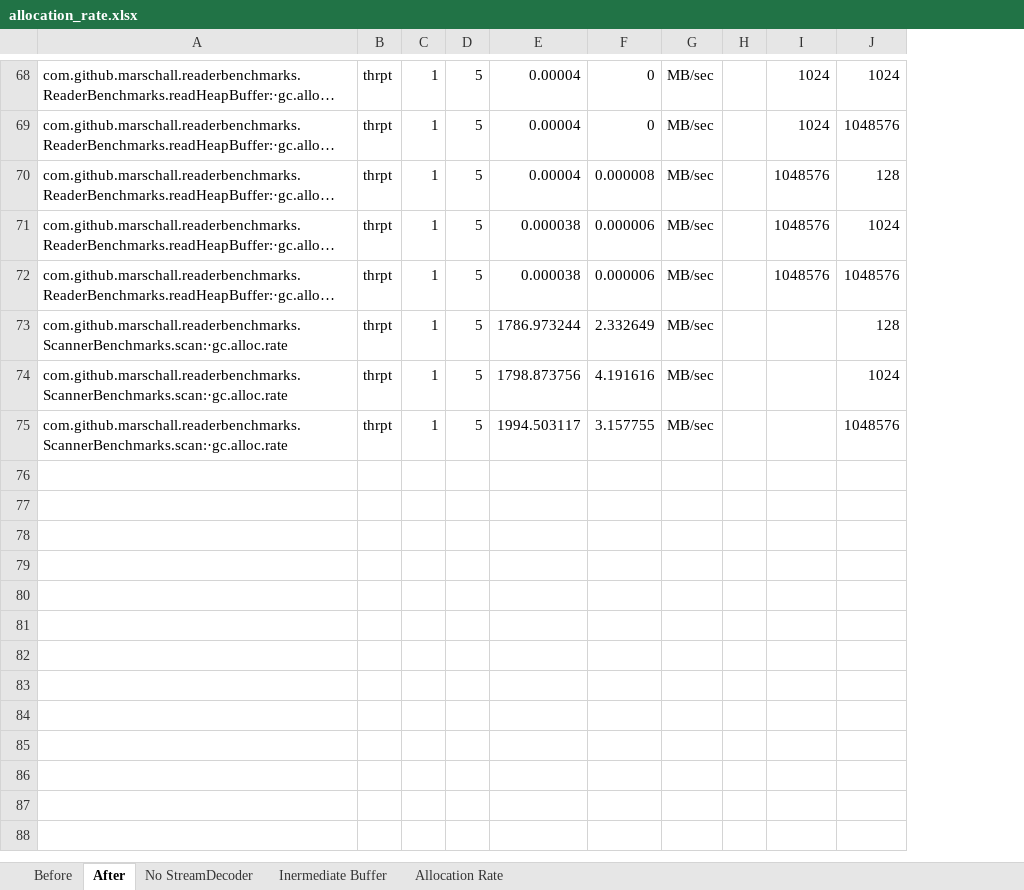
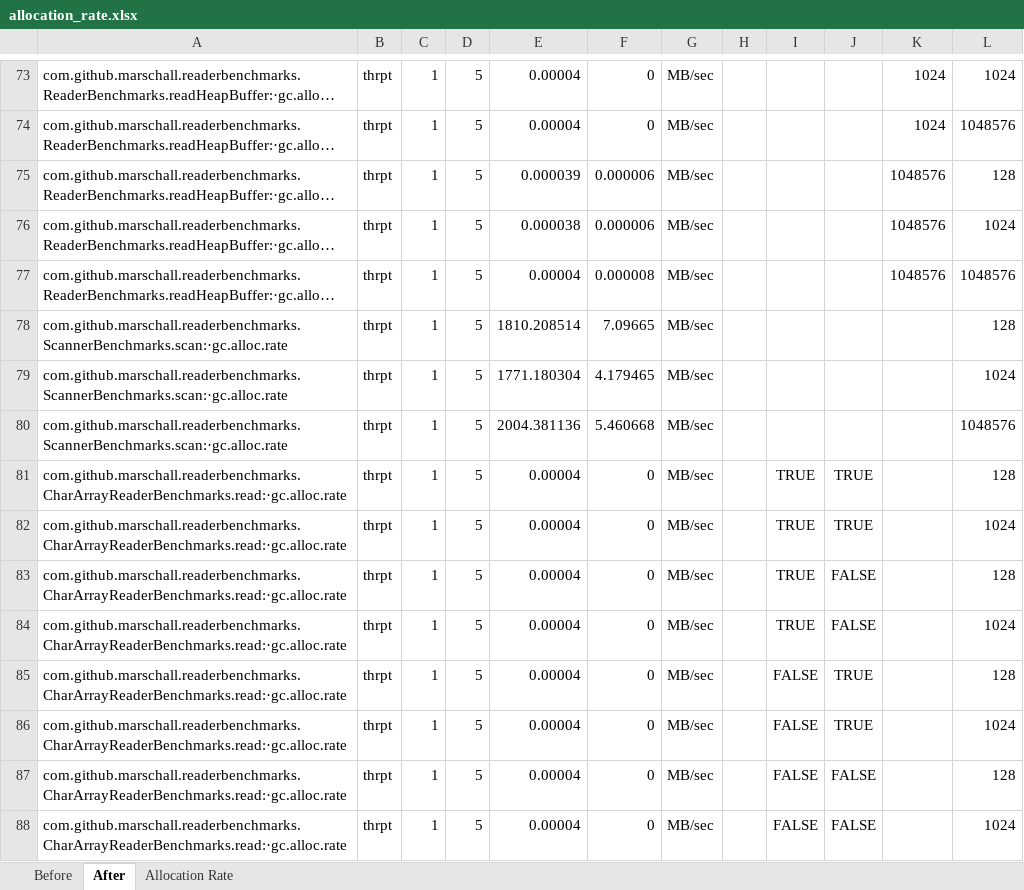
Before and after one commit to marschall/reader-benchmarks, an Excel workbook: src/main/resources/allocation_rate.xlsx, sheet After, drawn as a sheet; only a part is shown, gaps mark what is left out; long unchanged cells end in …; values as stored, in another font and other column widths than the file's, no borders; addresses are those after the commit; the diff covers the shown part only; the diff names each change by its address in the sheet, - before the commit and + after, or states it on an @@ line.

Commit message:
udpated excel sheets

```diff
--- a/src/main/resources/allocation_rate.xlsx (sheet After)
+++ b/src/main/resources/allocation_rate.xlsx (sheet After)
-sheet tab: No StreamDecoder
-sheet tab: Inermediate Buffer
+column I, empty
+column J, empty
-E75: 0.00004
+E75: 0.000039
-F75: 0.000008
+F75: 0.000006
-E77: 0.000038
+E77: 0.00004
-F77: 0.000006
+F77: 0.000008
-E78: 1786.973244
+E78: 1810.208514
-F78: 2.332649
+F78: 7.09665
-E79: 1798.873756
+E79: 1771.180304
-F79: 4.191616
+F79: 4.179465
-E80: 1994.503117
+E80: 2004.381136
-F80: 3.157755
+F80: 5.460668
+row 81: com.github.marschall.readerbenchmarks.CharArrayReaderBenchmarks.read:·gc.alloc.rate | thrpt | 1 | 5 | 0.00004 | 0 | MB/sec |  | TRUE | TRUE |  | 128
+row 82: com.github.marschall.readerbenchmarks.CharArrayReaderBenchmarks.read:·gc.alloc.rate | thrpt | 1 | 5 | 0.00004 | 0 | MB/sec |  | TRUE | TRUE |  | 1024
+row 83: com.github.marschall.readerbenchmarks.CharArrayReaderBenchmarks.read:·gc.alloc.rate | thrpt | 1 | 5 | 0.00004 | 0 | MB/sec |  | TRUE | FALSE |  | 128
+row 84: com.github.marschall.readerbenchmarks.CharArrayReaderBenchmarks.read:·gc.alloc.rate | thrpt | 1 | 5 | 0.00004 | 0 | MB/sec |  | TRUE | FALSE |  | 1024
+row 85: com.github.marschall.readerbenchmarks.CharArrayReaderBenchmarks.read:·gc.alloc.rate | thrpt | 1 | 5 | 0.00004 | 0 | MB/sec |  | FALSE | TRUE |  | 128
+row 86: com.github.marschall.readerbenchmarks.CharArrayReaderBenchmarks.read:·gc.alloc.rate | thrpt | 1 | 5 | 0.00004 | 0 | MB/sec |  | FALSE | TRUE |  | 1024
+row 87: com.github.marschall.readerbenchmarks.CharArrayReaderBenchmarks.read:·gc.alloc.rate | thrpt | 1 | 5 | 0.00004 | 0 | MB/sec |  | FALSE | FALSE |  | 128
+row 88: com.github.marschall.readerbenchmarks.CharArrayReaderBenchmarks.read:·gc.alloc.rate | thrpt | 1 | 5 | 0.00004 | 0 | MB/sec |  | FALSE | FALSE |  | 1024
```
Also changed, not shown: 5 added rows and 91 edited cells elsewhere in this sheet, sheet Allocation Rate, sheet Before, charts or pictures, src/main/resources/4926314.xlsx, 2 other files.
